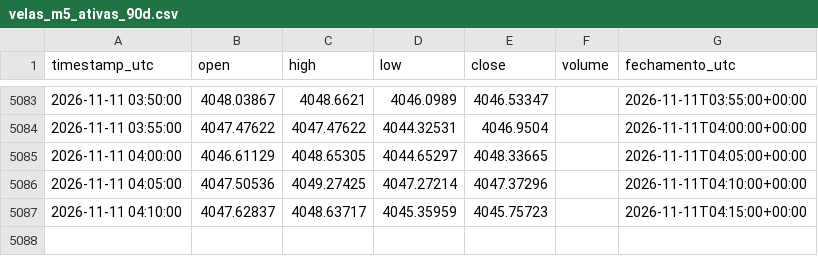
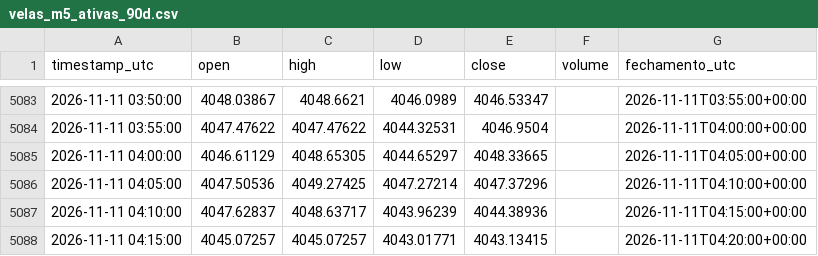
Before and after one commit to loucoparasempre00-ship-it/xauusd-bot-v2-, a CSV file: data/velas_m5_ativas_90d.csv, drawn as a sheet; only a part is shown, gaps mark what is left out.

```diff
--- a/data/velas_m5_ativas_90d.csv
+++ b/data/velas_m5_ativas_90d.csv
@@ -5086,2 +5086,3 @@ timestamp_utc,open,high,low,close,volume,fechamento_utc
 2026-11-11 04:05:00,4047.50536,4049.27425,4047.27214,4047.37296,,2026-11-11T04:10:00+00:00
-2026-11-11 04:10:00,4047.62837,4048.63717,4045.35959,4045.75723,,2026-11-11T04:15:00+00:00
+2026-11-11 04:10:00,4047.62837,4048.63717,4043.96239,4044.38936,,2026-11-11T04:15:00+00:00
+2026-11-11 04:15:00,4045.07257,4045.07257,4043.01771,4043.13415,,2026-11-11T04:20:00+00:00
```
Also changed, not shown: 10 other files.
